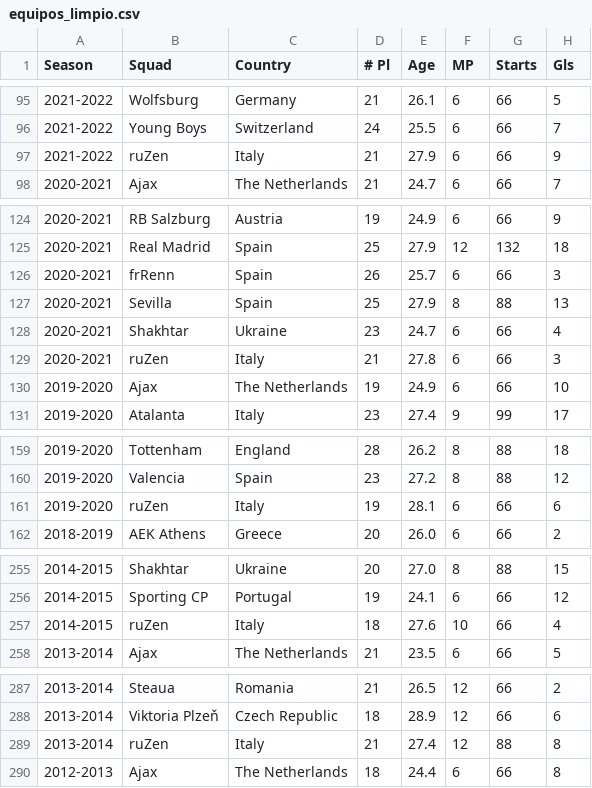
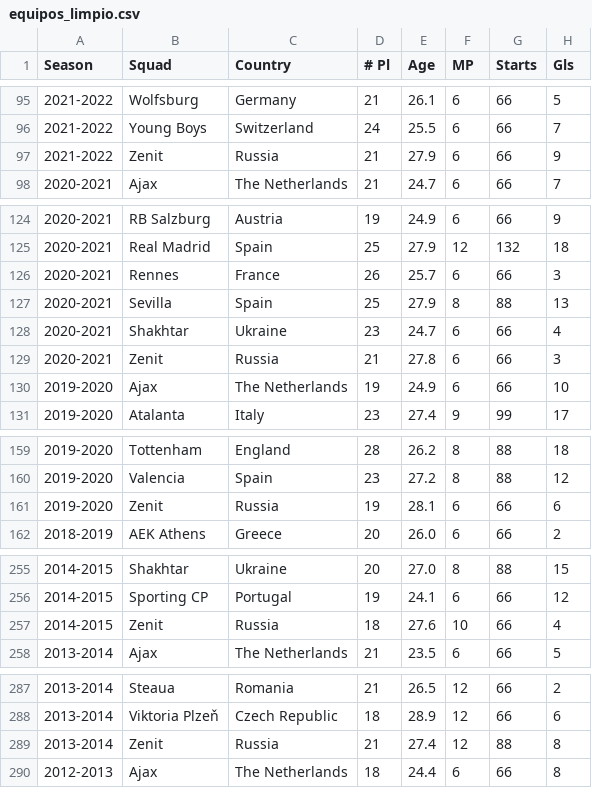
Before and after one commit to lauralardies/uefa_analisis, a CSV file: UEFA/data/equipos_limpio.csv, drawn as a sheet; only a part is shown, gaps mark what is left out; the diff covers the shown part only; the diff names each change by its address in the sheet, - before the commit and + after, or states it on an @@ line.

```diff
--- a/UEFA/data/equipos_limpio.csv
+++ b/UEFA/data/equipos_limpio.csv
-B97 (Squad): ruZen
+B97 (Squad): Zenit
-C97 (Country): Italy
+C97 (Country): Russia
-B126 (Squad): frRenn
+B126 (Squad): Rennes
-C126 (Country): Spain
+C126 (Country): France
-B129 (Squad): ruZen
+B129 (Squad): Zenit
-C129 (Country): Italy
+C129 (Country): Russia
-B161 (Squad): ruZen
+B161 (Squad): Zenit
-C161 (Country): Italy
+C161 (Country): Russia
-B257 (Squad): ruZen
+B257 (Squad): Zenit
-C257 (Country): Italy
+C257 (Country): Russia
-B289 (Squad): ruZen
+B289 (Squad): Zenit
-C289 (Country): Italy
+C289 (Country): Russia
```
Also changed, not shown: 6 edited cells elsewhere in this file, UEFA/data/jugadores_limpio.csv, UEFA/data/overall_limpio.csv, 7 other files.
